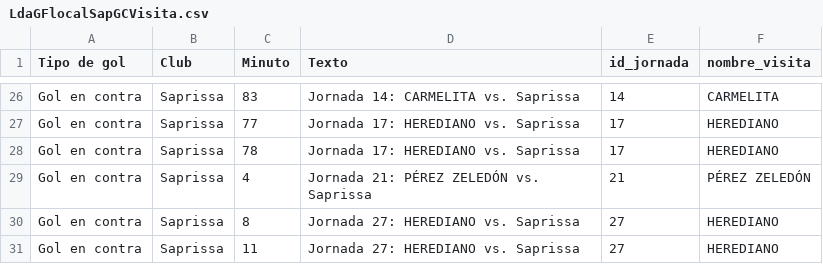
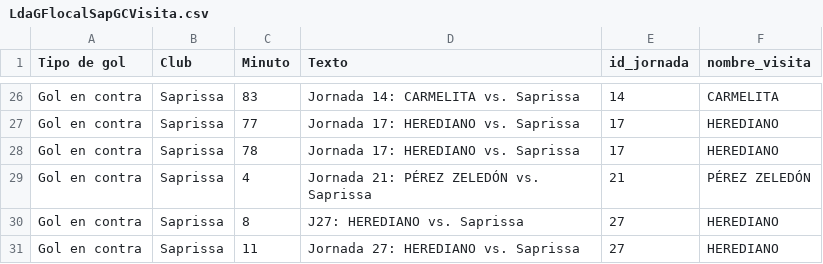
Before and after one commit to mvarelam/sinfutcr, a CSV file: LdaGFlocalSapGCVisita.csv, drawn as a sheet; only a part is shown, gaps mark what is left out; the diff names each change by its address in the sheet, - before the commit and + after, or states it on an @@ line.

Commit message:
Update LdaGFlocalSapGCVisita.csv

```diff
--- a/LdaGFlocalSapGCVisita.csv
+++ b/LdaGFlocalSapGCVisita.csv
-D30 (Texto): Jornada 27: HEREDIANO vs. Saprissa
+D30 (Texto): J27: HEREDIANO vs. Saprissa
```
